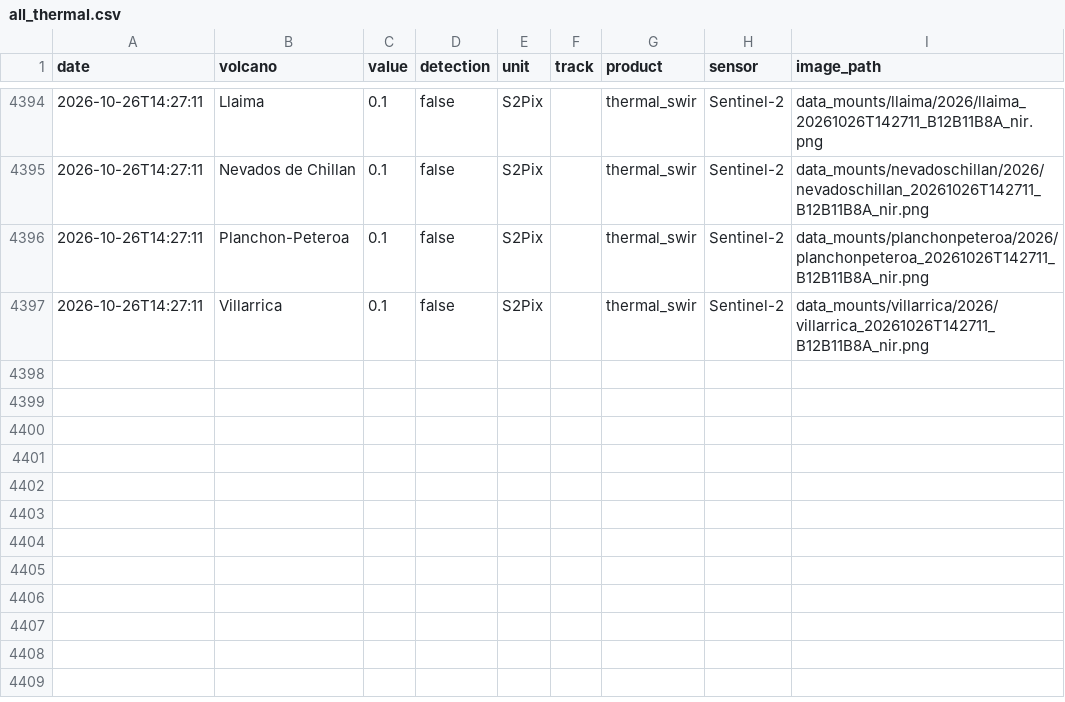
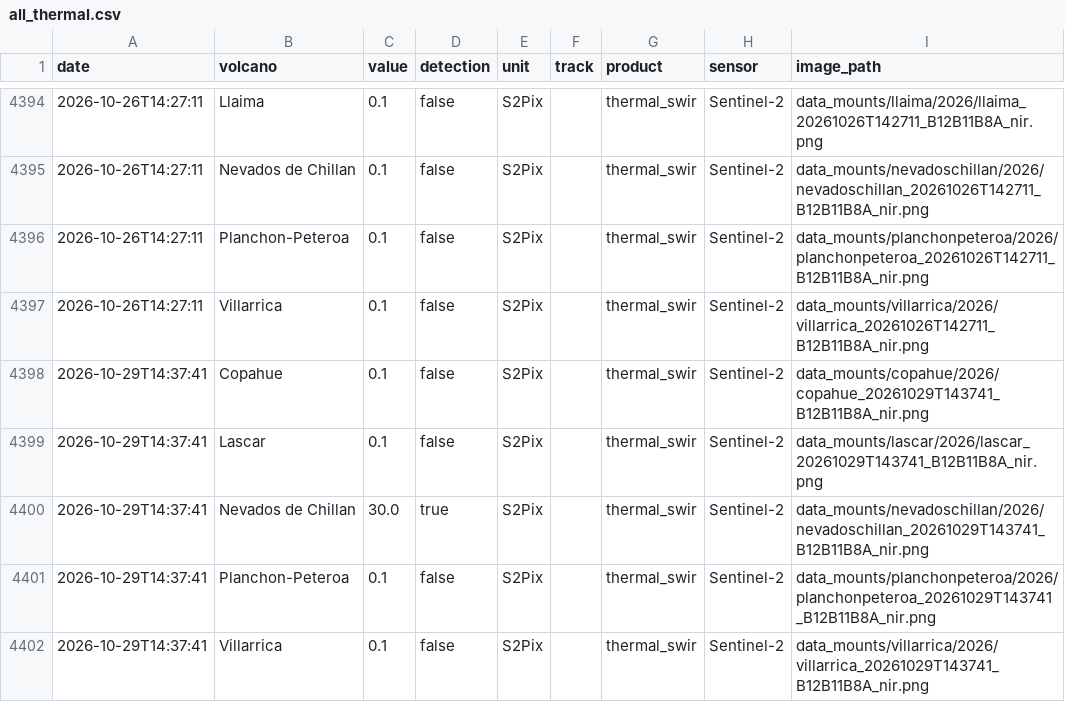
Before and after one commit to MendozaVolcanic/MOUNTS-Chile, a CSV file: csv/all_thermal.csv, drawn as a sheet; only a part is shown, gaps mark what is left out.

```diff
--- a/csv/all_thermal.csv
+++ b/csv/all_thermal.csv
@@ -4397 +4397,6 @@ date,volcano,value,detection,unit,track,product,sensor,image_path
 2026-10-26T14:27:11,Villarrica,0.1,false,S2Pix,,thermal_swir,Sentinel-2,data_mounts/villarrica/2026/villarrica_20261026T142711_B12B11B8A_nir.png
+2026-10-29T14:37:41,Copahue,0.1,false,S2Pix,,thermal_swir,Sentinel-2,data_mounts/copahue/2026/copahue_20261029T143741_B12B11B8A_nir.png
+2026-10-29T14:37:41,Lascar,0.1,false,S2Pix,,thermal_swir,Sentinel-2,data_mounts/lascar/2026/lascar_20261029T143741_B12B11B8A_nir.png
+2026-10-29T14:37:41,Nevados de Chillan,30.0,true,S2Pix,,thermal_swir,Sentinel-2,data_mounts/nevadoschillan/2026/nevadoschillan_20261029T143741_B12B11B8A_nir.png
+2026-10-29T14:37:41,Planchon-Peteroa,0.1,false,S2Pix,,thermal_swir,Sentinel-2,data_mounts/planchonpeteroa/2026/planchonpeteroa_20261029T143741_B12B11B8A_nir.png
+2026-10-29T14:37:41,Villarrica,0.1,false,S2Pix,,thermal_swir,Sentinel-2,data_mounts/villarrica/2026/villarrica_20261029T143741_B12B11B8A_nir.png
```
Also changed, not shown: csv/nevados-de-chillan_so2_mass.csv, csv/nevados-de-chillan_thermal_swir.csv, 56 other files.
